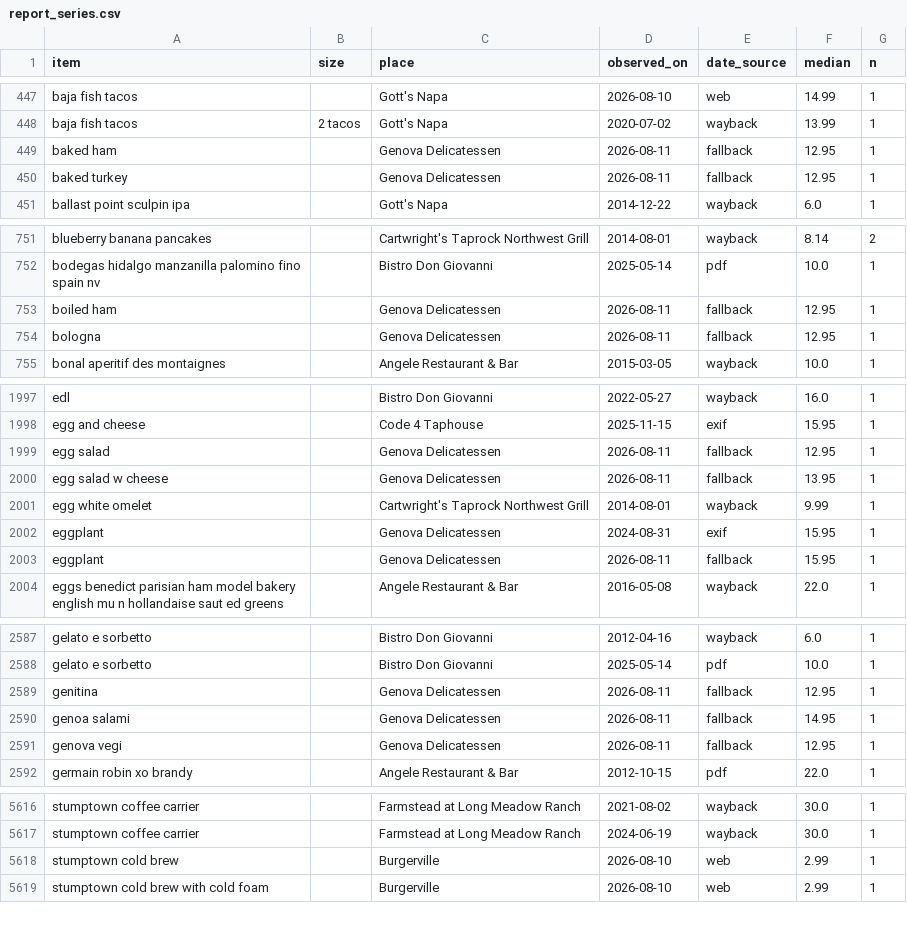
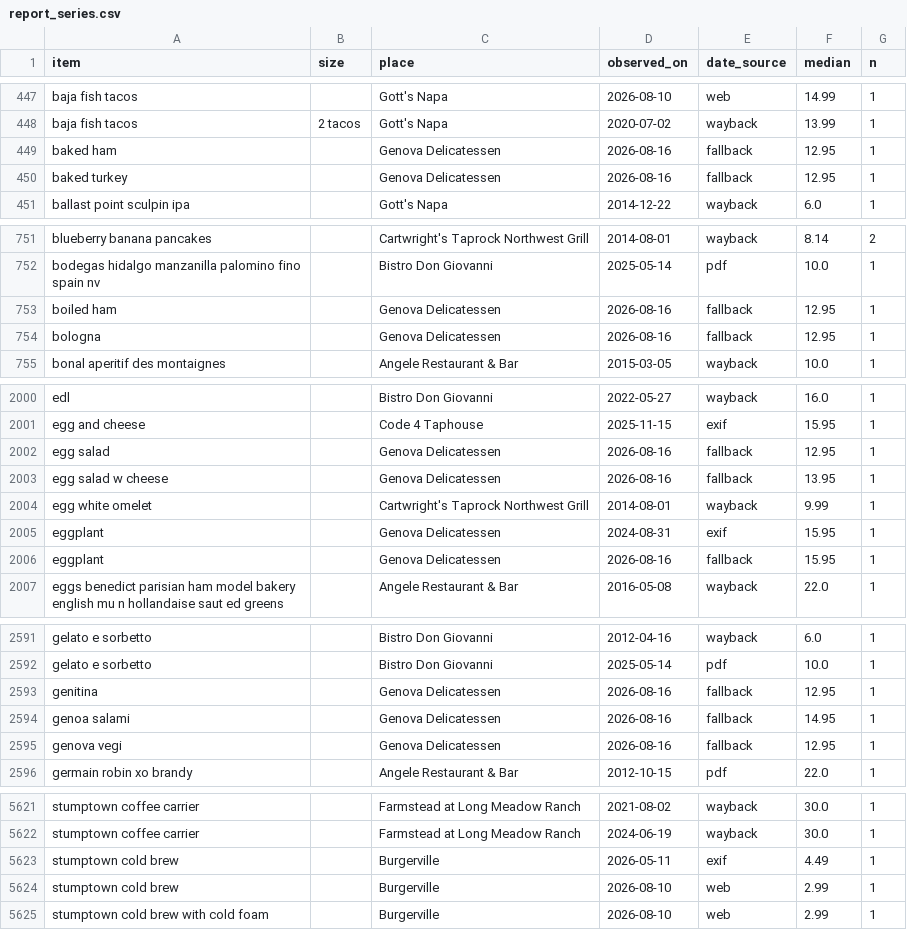
Before and after one commit to adamlevineagent/menuflation, a CSV file: data/reports/report_series.csv, drawn as a sheet; only a part is shown, gaps mark what is left out; the diff covers the shown part only.

Commit message:
Burgerville force-refresh deep-collect: 28 new owner photos across 12 places (165 photos, dedupe-safe 2048px). Extract all 28 ($0.0027). +6 dated exif menu lines (DB 7518->7524, exif 339->345). Aggregate unchanged (51mo/1594 pairs/0.69% — single-date boards form no pairs). Audit clean, zero new flags (baseline 47/18/1/108/24/222/7). Dashboard 2383KB.

```diff
--- a/data/reports/report_series.csv
+++ b/data/reports/report_series.csv
@@ -448,4 +448,4 @@ baja fish tacos,,Gott's Napa,2026-08-10,web,14.99,1
 baja fish tacos,2 tacos,Gott's Napa,2020-07-02,wayback,13.99,1
-baked ham,,Genova Delicatessen,2026-08-11,fallback,12.95,1
-baked turkey,,Genova Delicatessen,2026-08-11,fallback,12.95,1
+baked ham,,Genova Delicatessen,2026-08-16,fallback,12.95,1
+baked turkey,,Genova Delicatessen,2026-08-16,fallback,12.95,1
 ballast point sculpin ipa,,Gott's Napa,2014-12-22,wayback,6.0,1
@@ -752,4 +752,4 @@ blueberry banana pancakes,,Cartwright's Taprock Northwest Grill,2014-08-01,wayba
 bodegas hidalgo manzanilla palomino fino spain nv,,Bistro Don Giovanni,2025-05-14,pdf,10.0,1
-boiled ham,,Genova Delicatessen,2026-08-11,fallback,12.95,1
-bologna,,Genova Delicatessen,2026-08-11,fallback,12.95,1
+boiled ham,,Genova Delicatessen,2026-08-16,fallback,12.95,1
+bologna,,Genova Delicatessen,2026-08-16,fallback,12.95,1
 bonal aperitif des montaignes,,Angele Restaurant & Bar,2015-03-05,wayback,10.0,1
@@ -1998,7 +2001,7 @@ edl,,Bistro Don Giovanni,2022-05-27,wayback,16.0,1
 egg and cheese,,Code 4 Taphouse,2025-11-15,exif,15.95,1
-egg salad,,Genova Delicatessen,2026-08-11,fallback,12.95,1
-egg salad w cheese,,Genova Delicatessen,2026-08-11,fallback,13.95,1
+egg salad,,Genova Delicatessen,2026-08-16,fallback,12.95,1
+egg salad w cheese,,Genova Delicatessen,2026-08-16,fallback,13.95,1
 egg white omelet,,Cartwright's Taprock Northwest Grill,2014-08-01,wayback,9.99,1
 eggplant,,Genova Delicatessen,2024-08-31,exif,15.95,1
-eggplant,,Genova Delicatessen,2026-08-11,fallback,15.95,1
+eggplant,,Genova Delicatessen,2026-08-16,fallback,15.95,1
 eggs benedict parisian ham model bakery english mu n hollandaise saut ed greens,,Angele Restaurant & Bar,2016-05-08,wayback,22.0,1
@@ -2588,5 +2592,5 @@ gelato e sorbetto,,Bistro Don Giovanni,2012-04-16,wayback,6.0,1
 gelato e sorbetto,,Bistro Don Giovanni,2025-05-14,pdf,10.0,1
-genitina,,Genova Delicatessen,2026-08-11,fallback,12.95,1
-genoa salami,,Genova Delicatessen,2026-08-11,fallback,14.95,1
-genova vegi,,Genova Delicatessen,2026-08-11,fallback,12.95,1
+genitina,,Genova Delicatessen,2026-08-16,fallback,12.95,1
+genoa salami,,Genova Delicatessen,2026-08-16,fallback,14.95,1
+genova vegi,,Genova Delicatessen,2026-08-16,fallback,12.95,1
 germain robin xo brandy,,Angele Restaurant & Bar,2012-10-15,pdf,22.0,1
@@ -5617,2 +5622,3 @@ stumptown coffee carrier,,Farmstead at Long Meadow Ranch,2021-08-02,wayback,30.0
 stumptown coffee carrier,,Farmstead at Long Meadow Ranch,2024-06-19,wayback,30.0,1
+stumptown cold brew,,Burgerville,2026-05-11,exif,4.49,1
 stumptown cold brew,,Burgerville,2026-08-10,web,2.99,1
```
Also changed, not shown: 5 added rows and 42 edited cells elsewhere in this file, data/reports/report_places.csv, 3 other files.
